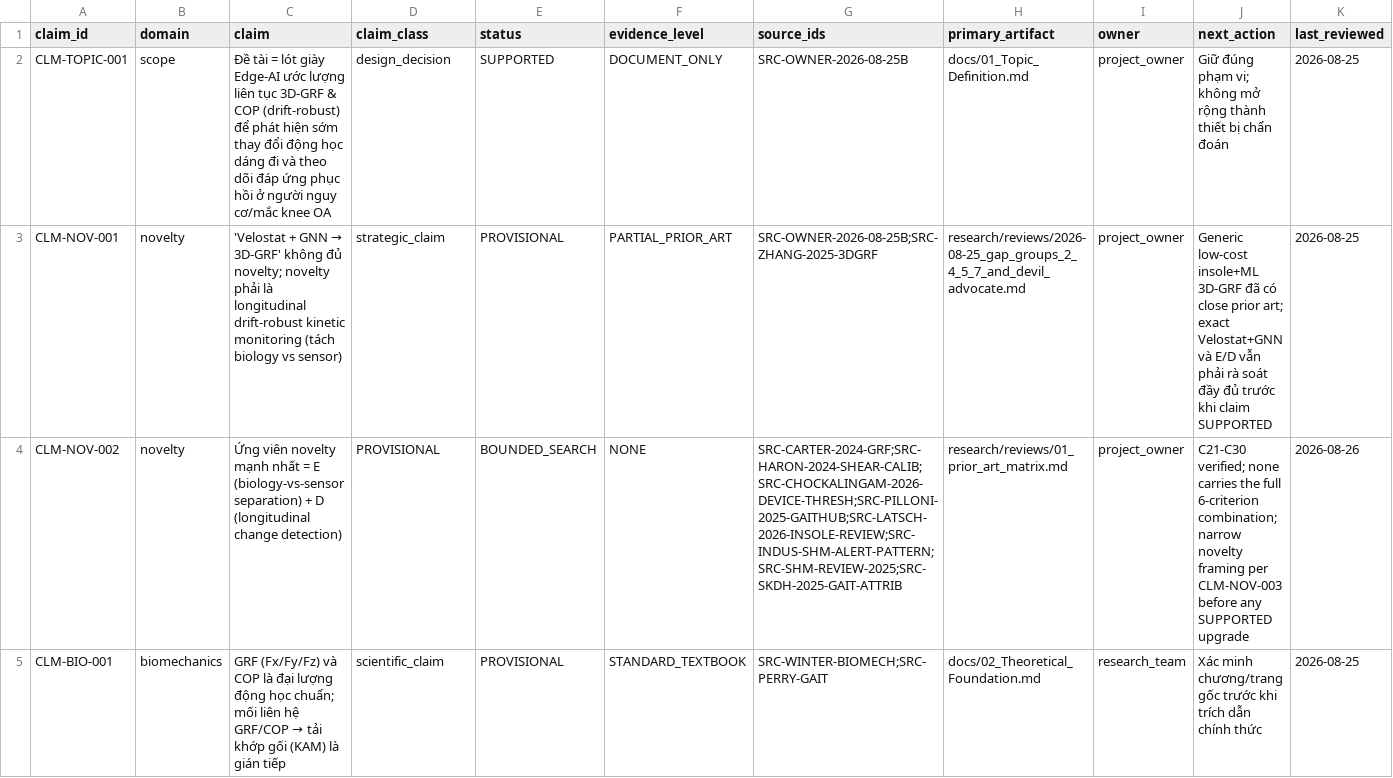
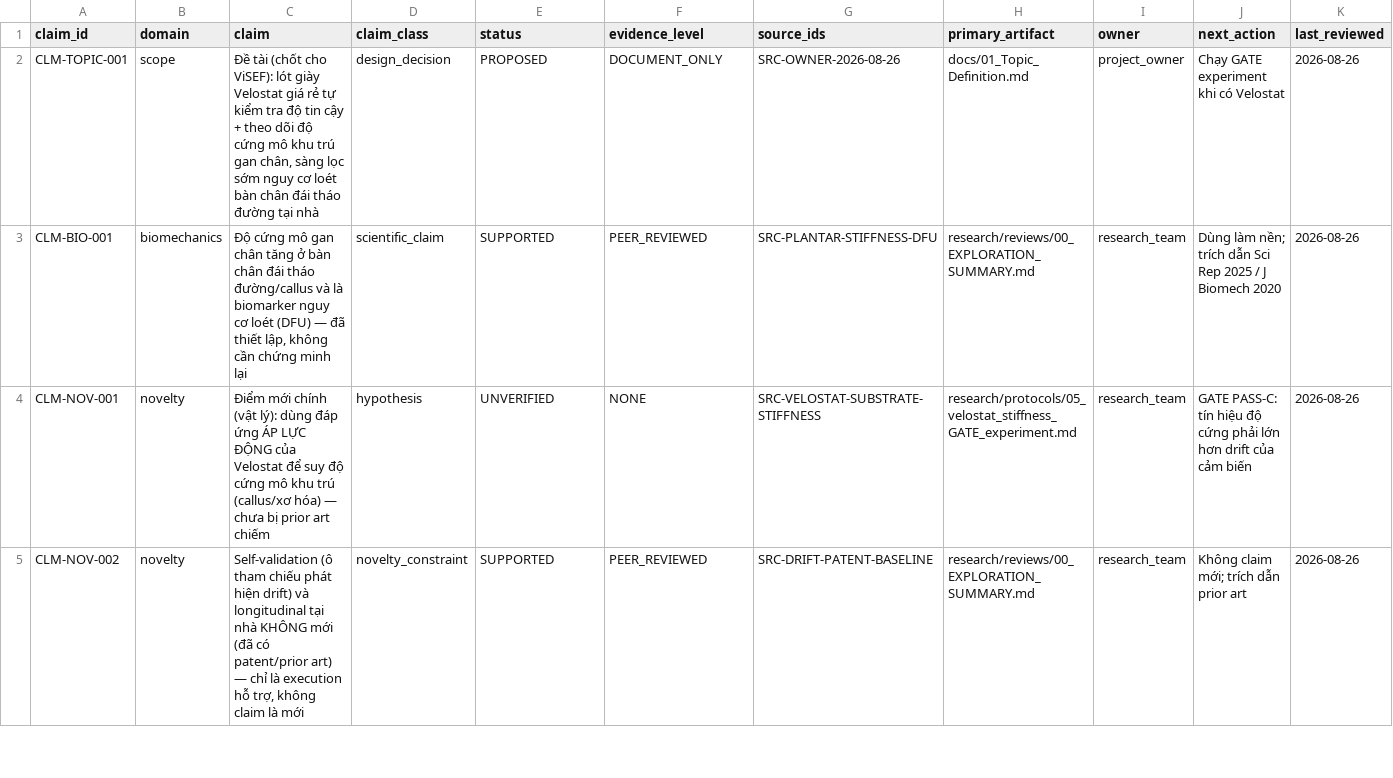
Before and after one commit to nhatvanngoc/smart-glove-hand-function-monitoring, a CSV file: research/claims/CLAIM_LEDGER.csv, drawn as a sheet; only a part is shown; the diff covers the shown part only.

Commit message:
Đặc tả kỹ thuật Hướng C: Cảm biến lót giày Velostat sàng lọc nguy cơ loét bàn chân
Mô tả cấu trúc cảm biến đo độ cứng mô gan chân dựa trên đặc tính biến dạng đàn hồi màng polymer Velostat, định nghĩa các câu hỏi nghiên cứu và giao thức đo tĩnh.

```diff
--- a/research/claims/CLAIM_LEDGER.csv
+++ b/research/claims/CLAIM_LEDGER.csv
@@ -1,5 +1,5 @@
 claim_id,domain,claim,claim_class,status,evidence_level,source_ids,primary_artifact,owner,next_action,last_reviewed
-CLM-TOPIC-001,scope,Đề tài = lót giày Edge-AI ước lượng liên tục 3D-GRF & COP (drift-robust) để phát hiện sớm thay đổi động học dáng đi và theo dõi đáp ứng phục hồi ở người nguy cơ/mắc knee OA,design_decision,SUPPORTED,DOCUMENT_ONLY,SRC-OWNER-2026-08-25B,docs/01_Topic_Definition.md,project_owner,Giữ đúng phạm vi; không mở rộng thành thiết bị chẩn đoán,2026-08-25
-CLM-NOV-001,novelty,'Velostat + GNN → 3D-GRF' không đủ novelty; novelty phải là longitudinal drift-robust kinetic monitoring (tách biology vs sensor),strategic_claim,PROVISIONAL,PARTIAL_PRIOR_ART,SRC-OWNER-2026-08-25B;SRC-ZHANG-2025-3DGRF,research/reviews/2026-08-25_gap_groups_2_4_5_7_and_devil_advocate.md,project_owner,Generic low-cost insole+ML 3D-GRF đã có close prior art; exact Velostat+GNN và E/D vẫn phải rà soát đầy đủ trước khi claim SUPPORTED,2026-08-25
-CLM-NOV-002,novelty,Ứng viên novelty mạnh nhất = E (biology-vs-sensor separation) + D (longitudinal change detection),PROVISIONAL,BOUNDED_SEARCH,NONE,SRC-CARTER-2024-GRF;SRC-HARON-2024-SHEAR-CALIB;SRC-CHOCKALINGAM-2026-DEVICE-THRESH;SRC-PILLONI-2025-GAITHUB;SRC-LATSCH-2026-INSOLE-REVIEW;SRC-INDUS-SHM-ALERT-PATTERN;SRC-SHM-REVIEW-2025;SRC-SKDH-2025-GAIT-ATTRIB,research/reviews/01_prior_art_matrix.md,project_owner,C21-C30 verified; none carries the full 6-criterion combination; narrow novelty framing per CLM-NOV-003 before any SUPPORTED upgrade,2026-08-26
-CLM-BIO-001,biomechanics,GRF (Fx/Fy/Fz) và COP là đại lượng động học chuẩn; mối liên hệ GRF/COP → tải khớp gối (KAM) là gián tiếp,scientific_claim,PROVISIONAL,STANDARD_TEXTBOOK,SRC-WINTER-BIOMECH;SRC-PERRY-GAIT,docs/02_Theoretical_Foundation.md,research_team,Xác minh chương/trang gốc trước khi trích dẫn chính thức,2026-08-25
+CLM-TOPIC-001,scope,"Đề tài (chốt cho ViSEF): lót giày Velostat giá rẻ tự kiểm tra độ tin cậy + theo dõi độ cứng mô khu trú gan chân, sàng lọc sớm nguy cơ loét bàn chân đái tháo đường tại nhà",design_decision,PROPOSED,DOCUMENT_ONLY,SRC-OWNER-2026-08-26,docs/01_Topic_Definition.md,project_owner,Chạy GATE experiment khi có Velostat,2026-08-26
+CLM-BIO-001,biomechanics,"Độ cứng mô gan chân tăng ở bàn chân đái tháo đường/callus và là biomarker nguy cơ loét (DFU) — đã thiết lập, không cần chứng minh lại",scientific_claim,SUPPORTED,PEER_REVIEWED,SRC-PLANTAR-STIFFNESS-DFU,research/reviews/00_EXPLORATION_SUMMARY.md,research_team,Dùng làm nền; trích dẫn Sci Rep 2025 / J Biomech 2020,2026-08-26
+CLM-NOV-001,novelty,Điểm mới chính (vật lý): dùng đáp ứng ÁP LỰC ĐỘNG của Velostat để suy độ cứng mô khu trú (callus/xơ hóa) — chưa bị prior art chiếm,hypothesis,UNVERIFIED,NONE,SRC-VELOSTAT-SUBSTRATE-STIFFNESS,research/protocols/05_velostat_stiffness_GATE_experiment.md,research_team,GATE PASS-C: tín hiệu độ cứng phải lớn hơn drift của cảm biến,2026-08-26
+CLM-NOV-002,novelty,"Self-validation (ô tham chiếu phát hiện drift) và longitudinal tại nhà KHÔNG mới (đã có patent/prior art) — chỉ là execution hỗ trợ, không claim là mới",novelty_constraint,SUPPORTED,PEER_REVIEWED,SRC-DRIFT-PATENT-BASELINE,research/reviews/00_EXPLORATION_SUMMARY.md,research_team,Không claim mới; trích dẫn prior art,2026-08-26
```
Also changed, not shown: 6 removed rows and 11 edited cells elsewhere in this file, 31 other files.
